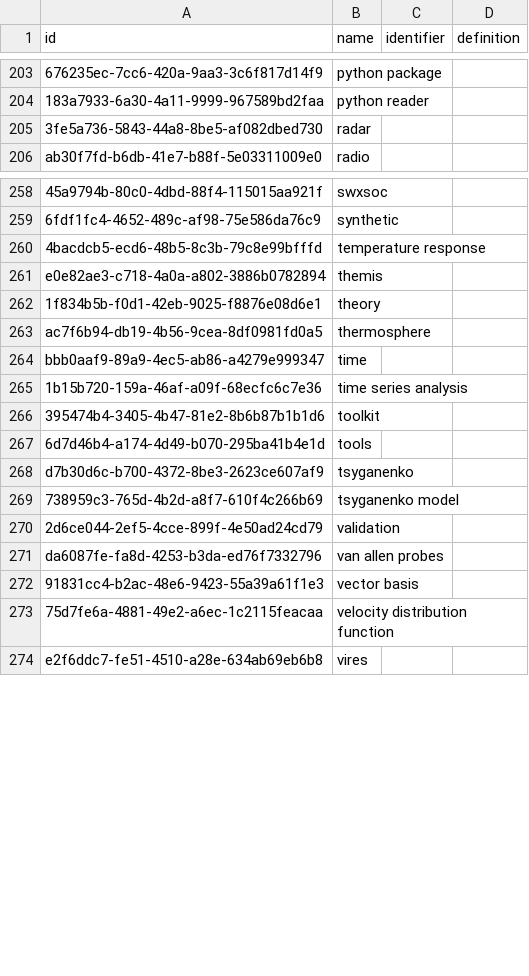
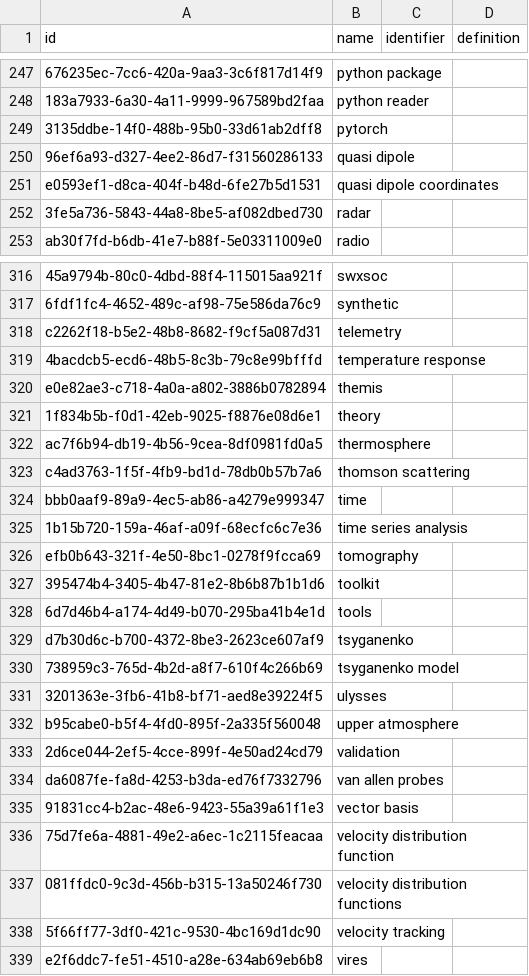
Before and after one commit to Heliophysics-Software-Search-Interface/hssi-website, a CSV file: django/website/config/db/keyword.csv, drawn as a sheet; only a part is shown, gaps mark what is left out; the diff covers the shown part only; the diff names each change by its address in the sheet, - before the commit and + after, or states it on an @@ line.

```diff
--- a/django/website/config/db/keyword.csv
+++ b/django/website/config/db/keyword.csv
+row 249: 3135ddbe-14f0-488b-95b0-33d61ab2dff8 | pytorch
+row 250: 96ef6a93-d327-4ee2-86d7-f31560286133 | quasi dipole
+row 251: e0593ef1-d8ca-404f-b48d-6fe27b5d1531 | quasi dipole coordinates
+row 318: c2262f18-b5e2-48b8-8682-f9cf5a087d31 | telemetry
+row 323: c4ad3763-1f5f-4fb9-bd1d-78db0b57b7a6 | thomson scattering
+row 326: efb0b643-321f-4e50-8bc1-0278f9fcca69 | tomography
+row 331: 3201363e-3fb6-41b8-bf71-aed8e39224f5 | ulysses
+row 332: b95cabe0-b5f4-4fd0-895f-2a335f560048 | upper atmosphere
+row 337: 081ffdc0-9c3d-456b-b315-13a50246f730 | velocity distribution functions
+row 338: 5f66ff77-3df0-421c-9530-4bc169d1dc90 | velocity tracking
```
Also changed, not shown: 56 added rows elsewhere in this file, django/website/config/db/organization.csv, django/website/config/db/person.csv, 19 other files.
